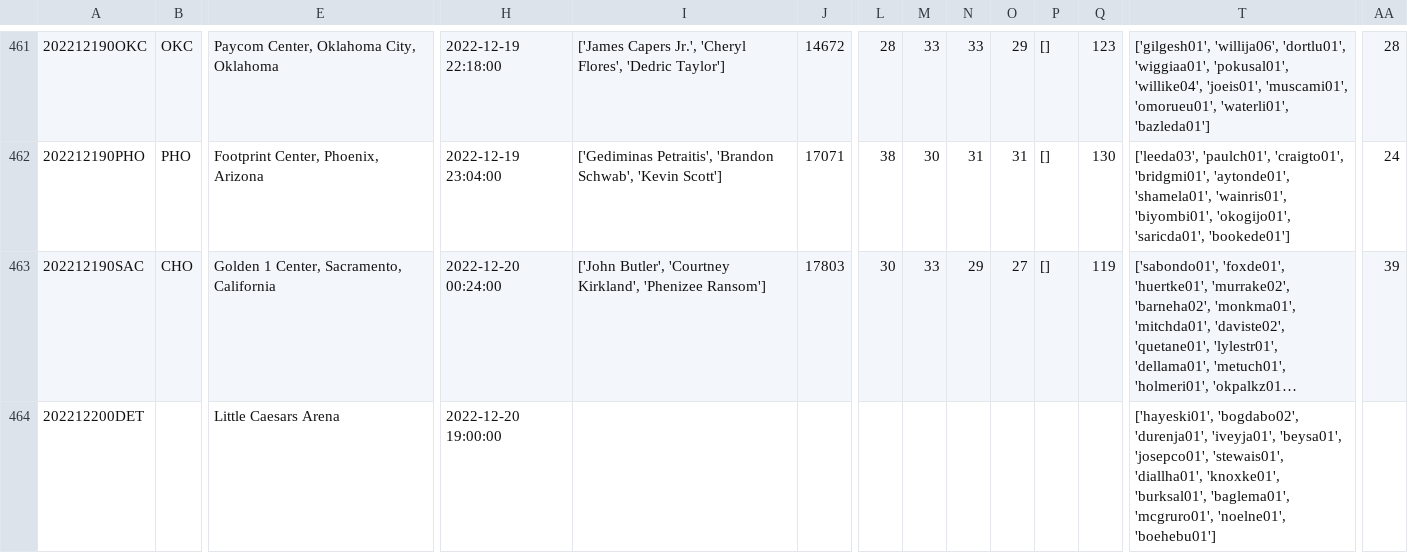
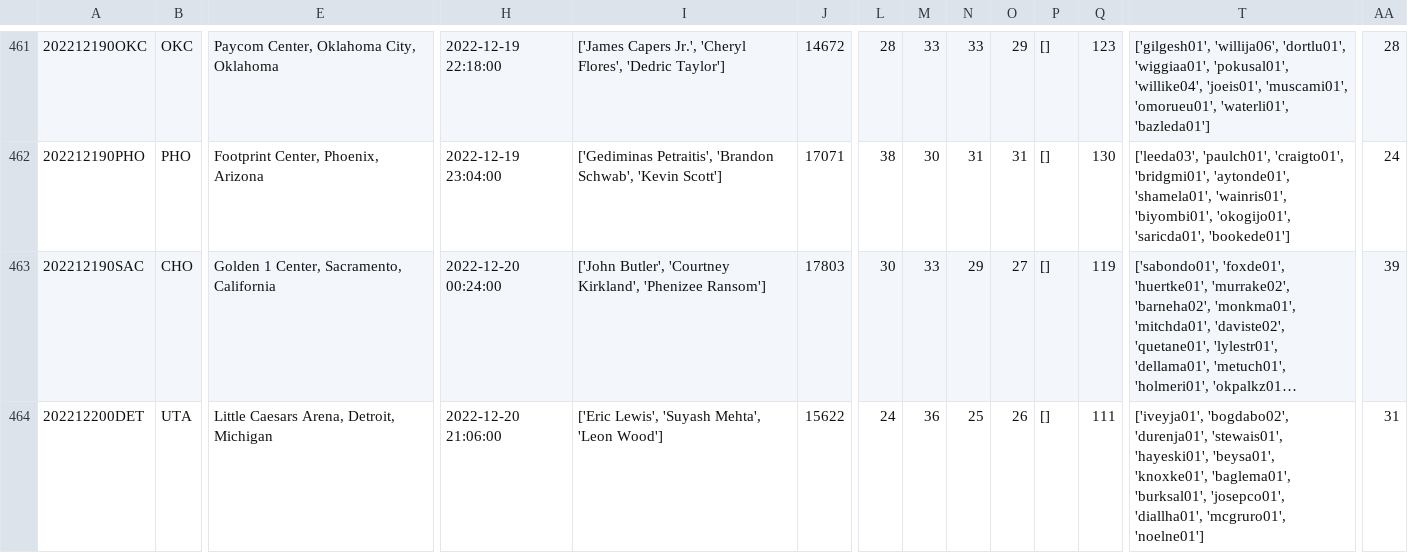
Before and after one commit to aaron-kulkarni/evaluatingBettingStrategies, a CSV file: data/gameStats/game_state_data_2023.csv, drawn as a sheet; only a part is shown, gaps mark what is left out; long unchanged cells end in …; the diff covers the shown part only; the diff names each change by its address in the sheet, - before the commit and + after, or states it on an @@ line.

```diff
--- a/data/gameStats/game_state_data_2023.csv
+++ b/data/gameStats/game_state_data_2023.csv
-B464: (empty)
+B464: UTA
-E464: Little Caesars Arena
+E464: Little Caesars Arena, Detroit, Michigan
-H464: 2022-12-20 19:00:00
+H464: 2022-12-20 21:06:00
-I464: (empty)
+I464: ['Eric Lewis', 'Suyash Mehta', 'Leon Wood']
-J464: (empty)
+J464: 15622
-L464: (empty)
+L464: 24
-M464: (empty)
+M464: 36
-N464: (empty)
+N464: 25
-O464: (empty)
+O464: 26
-P464: (empty)
+P464: []
-Q464: (empty)
+Q464: 111
-T464: ['hayeski01', 'bogdabo02', 'durenja01', 'iveyja01', 'beysa01', 'josepco01', 'stewais01', 'diallha01', 'knoxke01', 'burksal01', 'baglema01', 'mcgruro01', 'noelne01', 'boehebu01']
+T464: ['iveyja01', 'bogdabo02', 'durenja01', 'stewais01', 'hayeski01', 'beysa01', 'knoxke01', 'baglema01', 'burksal01', 'josepco01', 'diallha01', 'mcgruro01', 'noelne01']
-AA464: (empty)
+AA464: 31
```
Also changed, not shown: 184 edited cells elsewhere in this file, data/averageTeamData/per_5/average_away_per_5_2023.csv, data/averageTeamData/per_5/average_team_per_5_2023.csv, 11 other files.
